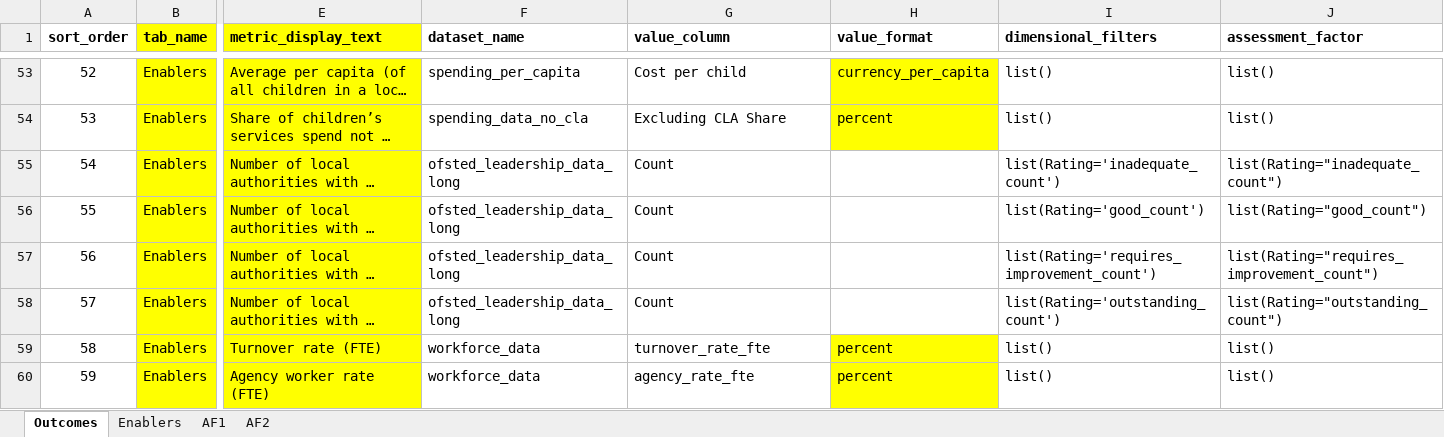
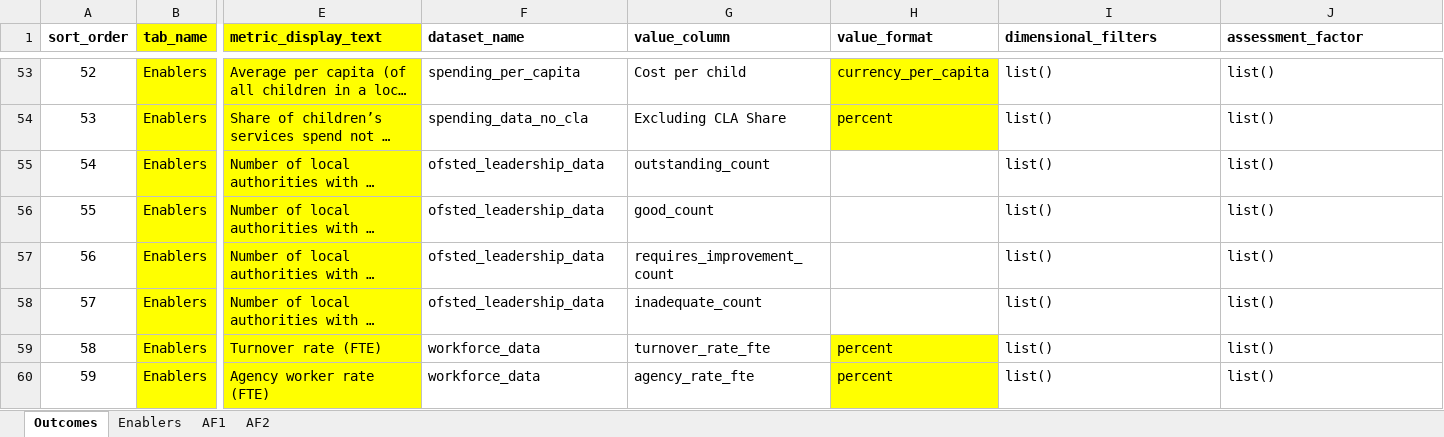
Before and after one commit to dfe-analytical-services/CSC_outcomes_and_enablers, an Excel workbook: data-raw/summary_page_metadata.xlsx, sheet Outcomes, drawn as a sheet; only a part is shown, gaps mark what is left out; long unchanged cells end in …; values as stored, in another font and other column widths than the file's, no borders; the diff names each change by its address in the sheet, - before the commit and + after, or states it on an @@ line.

Commit message:
Added stat neighbours for ethnicity, spending, ofsted ratings.  UASC not displaying still. Fixed some styling

```diff
--- a/data-raw/summary_page_metadata.xlsx (sheet Outcomes)
+++ b/data-raw/summary_page_metadata.xlsx (sheet Outcomes)
-F55:F58 (dataset_name): ofsted_leadership_data_long
+F55:F58 (dataset_name): ofsted_leadership_data
-G55 (value_column): Count
+G55 (value_column): outstanding_count
-I55 (dimensional_filters): list(Rating='inadequate_count')
+I55 (dimensional_filters): list()
-J55 (assessment_factor): list(Rating="inadequate_count")
+J55 (assessment_factor): list()
-G56 (value_column): Count
+G56 (value_column): good_count
-I56 (dimensional_filters): list(Rating='good_count')
+I56 (dimensional_filters): list()
-J56 (assessment_factor): list(Rating="good_count")
+J56 (assessment_factor): list()
-G57 (value_column): Count
+G57 (value_column): requires_improvement_count
-I57 (dimensional_filters): list(Rating='requires_improvement_count')
+I57 (dimensional_filters): list()
-J57 (assessment_factor): list(Rating="requires_improvement_count")
+J57 (assessment_factor): list()
-G58 (value_column): Count
+G58 (value_column): inadequate_count
-I58 (dimensional_filters): list(Rating='outstanding_count')
+I58 (dimensional_filters): list()
-J58 (assessment_factor): list(Rating="outstanding_count")
+J58 (assessment_factor): list()
```
Also changed, not shown: 4 other files.
